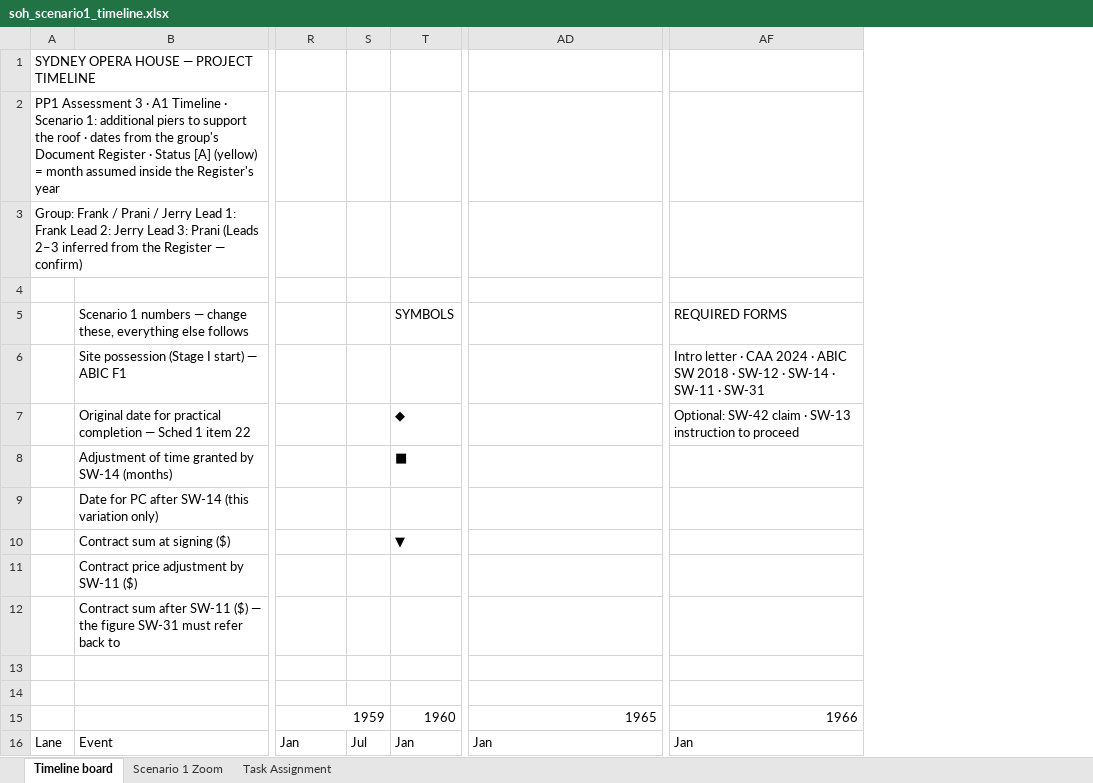
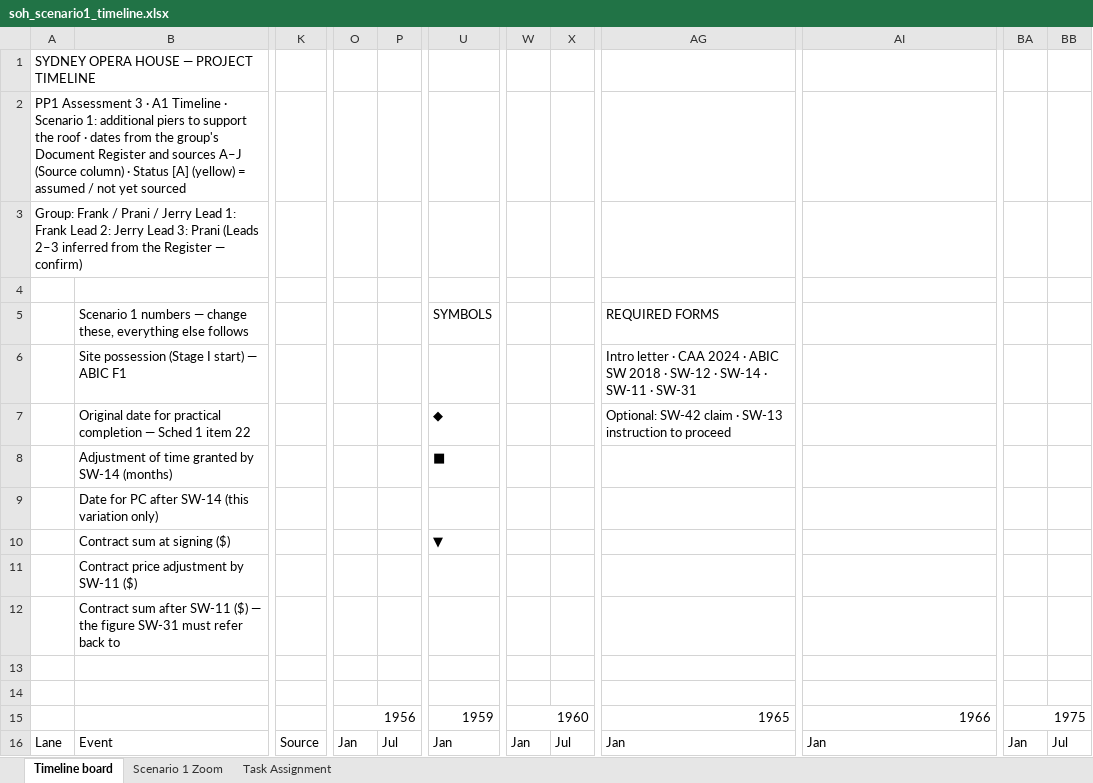
Before and after one commit to feangkan/PP1_tools, an Excel workbook: 05-diagrams/assessment-3/programme/soh_scenario1_timeline.xlsx, sheet Timeline board, drawn as a sheet; only a part is shown, gaps mark what is left out; values as stored, in another font and other column widths than the file's, no cell formats; conditional formats not drawn; removed rows and columns are numbered as before the commit, all else as after; the diff covers the shown part only; the diff names each change by its address in the sheet, - before the commit and + after, or states it on an @@ line.

```diff
--- a/05-diagrams/assessment-3/programme/soh_scenario1_timeline.xlsx (sheet Timeline board)
+++ b/05-diagrams/assessment-3/programme/soh_scenario1_timeline.xlsx (sheet Timeline board)
+column K, row 16: Source
+column O, rows 15-16: 1956 | Jan
+column P, row 16: Jul
-column S, row 16: Jul
-column T, rows 5-16: SYMBOLS |  | ◆ | ■ |  | ▼ |  |  |  |  | 1960 | Jan
+column W, rows 15-16: 1960 | Jan
+column X, row 16: Jul
+column BA, rows 15-16: 1975 | Jan
+column BB, row 16: Jul
-A2: …Document Register · Status [A] (yellow) = month assumed inside the Register's year
+A2: …Document Register and sources A–J (Source column) · Status [A] (yellow) = assumed / not yet sourced
-U5: (empty)
+U5: SYMBOLS
-AG5: (empty)
+AG5: REQUIRED FORMS
-AI5: REQUIRED FORMS
+AI5: (empty)
-AG6: (empty)
+AG6: Intro letter · CAA 2024 · ABIC SW 2018 · SW-12 · SW-14 · SW-11 · SW-31
-AI6: Intro letter · CAA 2024 · ABIC SW 2018 · SW-12 · SW-14 · SW-11 · SW-31
+AI6: (empty)
-U7: (empty)
+U7: ◆
-AG7: (empty)
+AG7: Optional: SW-42 claim · SW-13 instruction to proceed
-AI7: Optional: SW-42 claim · SW-13 instruction to proceed
+AI7: (empty)
-U8: (empty)
+U8: ■
-U10: (empty)
+U10: ▼
-R15:S15 merged
+U15:V15 merged
```
Also changed, not shown: 13 added rows, 2 removed rows, 56 edited cells and merged cells elsewhere in this sheet, sheet Scenario 1 Zoom, cell formats, formulas that keep their value, 4 other files.
